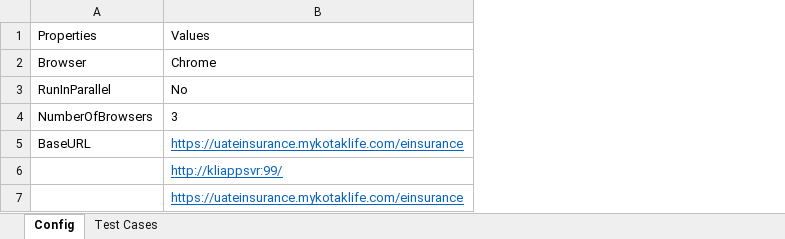
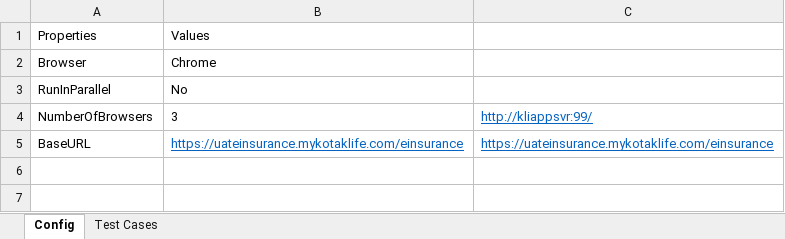
Before and after one commit to lucky0930/KLICCodelessFramework, an Excel workbook: resources/test_data/TestRunner_KLI.xlsx, sheet Config, drawn as a sheet; values as stored, in another font and other column widths than the file's, no borders; removed rows and columns are numbered as before the commit, all else as after; the diff names each change by its address in the sheet, - before the commit and + after, or states it on an @@ line.

Commit message:
Minor fix to TestRunner_KLI and better error reporting in ExcelReader

```diff
--- a/resources/test_data/TestRunner_KLI.xlsx (sheet Config)
+++ b/resources/test_data/TestRunner_KLI.xlsx (sheet Config)
+column C, rows 4-5: http://kliappsvr:99/ | https://uateinsurance.mykotaklife.com/einsurance
-row 6:  | http://kliappsvr:99/
-row 7:  | https://uateinsurance.mykotaklife.com/einsurance
```
Also changed, not shown: 1 other file.
